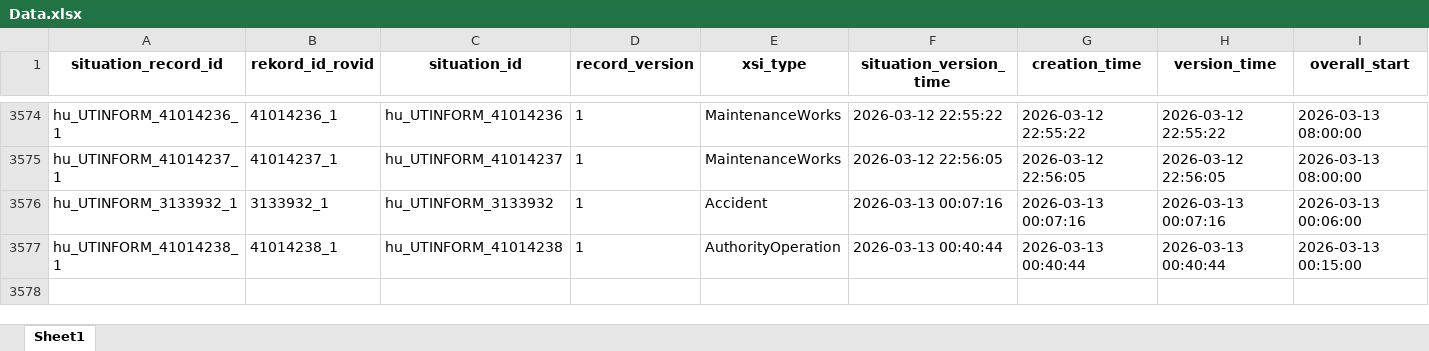
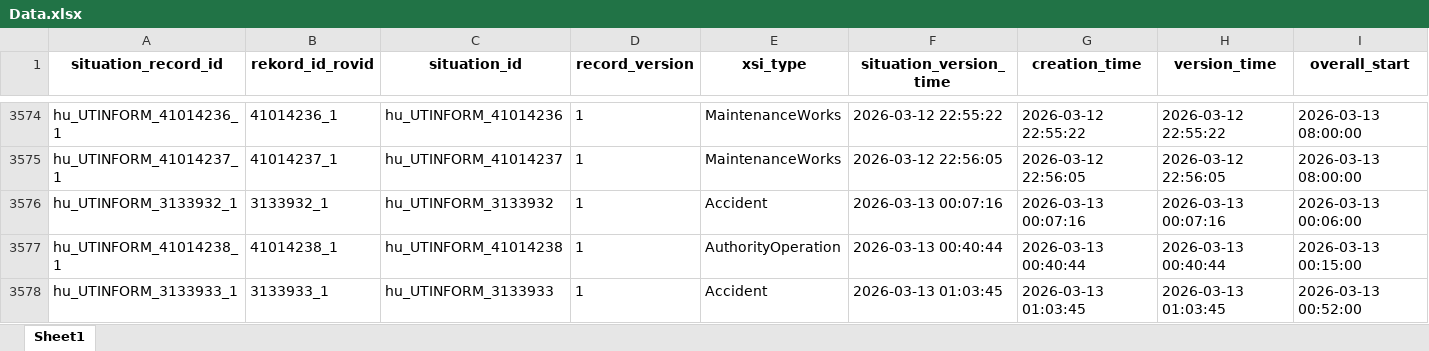
Before and after one commit to zoltanfarkasnemeth/mk-datex-data, an Excel workbook: Data.xlsx, sheet Sheet1, drawn as a sheet; only a part is shown, gaps mark what is left out; values as stored, in another font and other column widths than the file's, no borders; rows hold the shown columns only; the diff names each change by its address in the sheet, - before the commit and + after, or states it on an @@ line.

```diff
--- a/Data.xlsx (sheet Sheet1)
+++ b/Data.xlsx (sheet Sheet1)
+row 3578: hu_UTINFORM_3133933_1 | 3133933_1 | hu_UTINFORM_3133933 | 1 | Accident | 2026-03-13 01:03:45 | 2026-03-13 01:03:45 | 2026-03-13 01:03:45 | 2026-03-13 00:52:00
```
Also changed, not shown: 1 other file.
